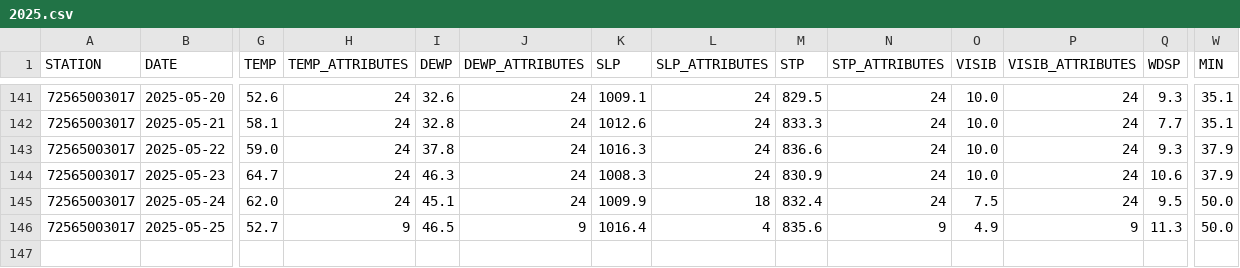
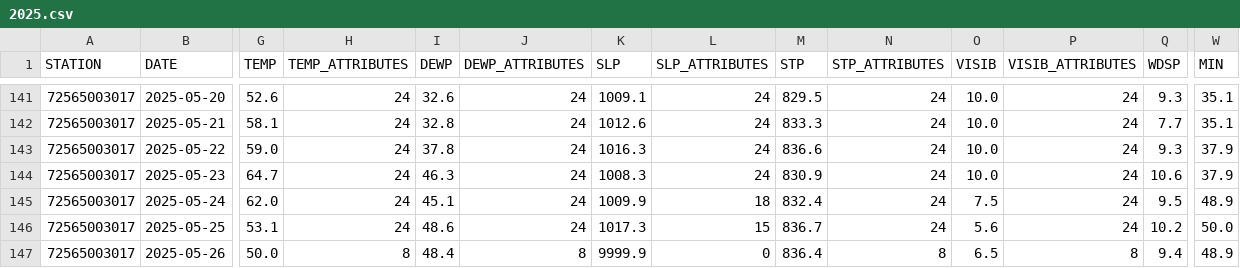
Before and after one commit to HulacSt/den-weather, a CSV file: data/daily/raw/2025.csv, drawn as a sheet; only a part is shown, gaps mark what is left out; rows hold the shown columns only; the diff covers the shown part only; the diff names each change by its address in the sheet, - before the commit and + after, or states it on an @@ line.

```diff
--- a/data/daily/raw/2025.csv
+++ b/data/daily/raw/2025.csv
-W145 (MIN): 50.0
+W145 (MIN): 48.9
-G146 (TEMP): 52.7
+G146 (TEMP): 53.1
-H146 (TEMP_ATTRIBUTES): 9
+H146 (TEMP_ATTRIBUTES): 24
-I146 (DEWP): 46.5
+I146 (DEWP): 48.6
-J146 (DEWP_ATTRIBUTES): 9
+J146 (DEWP_ATTRIBUTES): 24
-K146 (SLP): 1016.4
+K146 (SLP): 1017.3
-L146 (SLP_ATTRIBUTES): 4
+L146 (SLP_ATTRIBUTES): 15
-M146 (STP): 835.6
+M146 (STP): 836.7
-N146 (STP_ATTRIBUTES): 9
+N146 (STP_ATTRIBUTES): 24
-O146 (VISIB): 4.9
+O146 (VISIB): 5.6
-P146 (VISIB_ATTRIBUTES): 9
+P146 (VISIB_ATTRIBUTES): 24
-Q146 (WDSP): 11.3
+Q146 (WDSP): 10.2
+row 147: 72565003017 | 2025-05-26 | 50.0 | 8 | 48.4 | 8 | 9999.9 | 0 | 836.4 | 8 | 6.5 | 8 | 9.4 | 48.9
```
Also changed, not shown: 4 edited cells elsewhere in this file, 2 other files.
